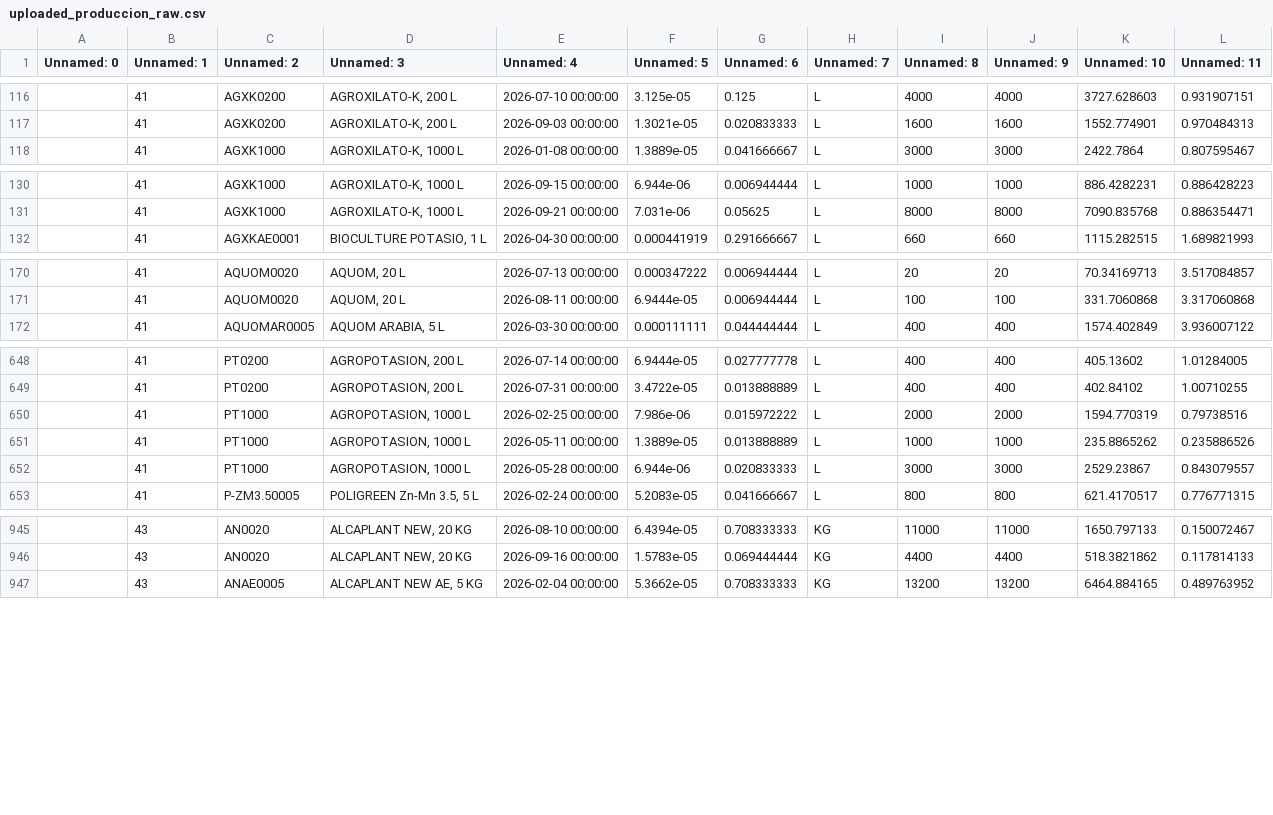
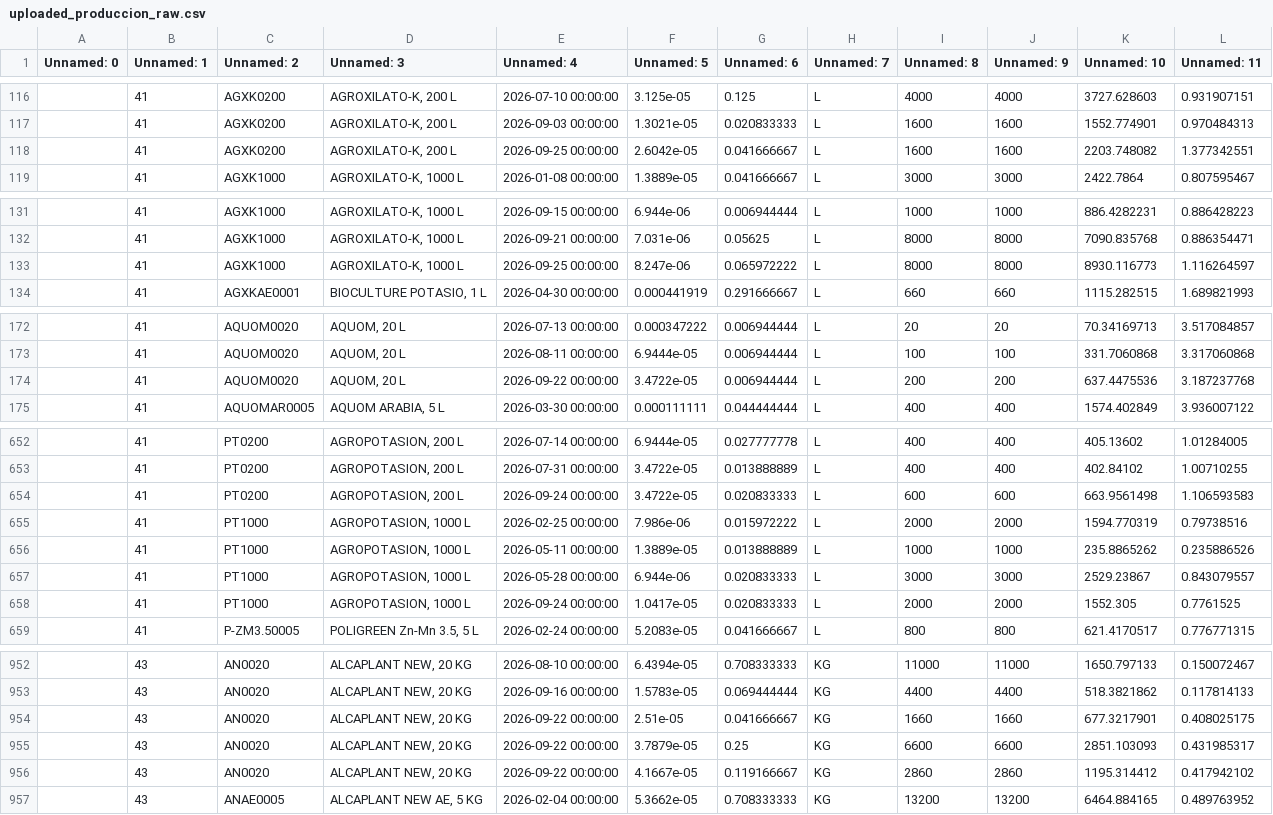
Before and after one commit to codiagrooscar/dashboard-comercial, a CSV file: uploaded_produccion_raw.csv, drawn as a sheet; only a part is shown, gaps mark what is left out; the diff covers the shown part only; the diff names each change by its address in the sheet, - before the commit and + after, or states it on an @@ line.

Commit message:
Sincronizar datos actualizados de produccion (2026-09-25)

```diff
--- a/uploaded_produccion_raw.csv
+++ b/uploaded_produccion_raw.csv
+row 118:  | 41 | AGXK0200 | AGROXILATO-K, 200 L | 2026-09-25 00:00:00 | 2.6042e-05 | 0.041666667 | L | 1600 | 1600 | 2203.748082 | 1.377342551
+row 133:  | 41 | AGXK1000 | AGROXILATO-K, 1000 L | 2026-09-25 00:00:00 | 8.247e-06 | 0.065972222 | L | 8000 | 8000 | 8930.116773 | 1.116264597
+row 174:  | 41 | AQUOM0020 | AQUOM, 20 L | 2026-09-22 00:00:00 | 3.4722e-05 | 0.006944444 | L | 200 | 200 | 637.4475536 | 3.187237768
+row 654:  | 41 | PT0200 | AGROPOTASION, 200 L | 2026-09-24 00:00:00 | 3.4722e-05 | 0.020833333 | L | 600 | 600 | 663.9561498 | 1.106593583
+row 658:  | 41 | PT1000 | AGROPOTASION, 1000 L | 2026-09-24 00:00:00 | 1.0417e-05 | 0.020833333 | L | 2000 | 2000 | 1552.305 | 0.7761525
+row 954:  | 43 | AN0020 | ALCAPLANT NEW, 20 KG | 2026-09-22 00:00:00 | 2.51e-05 | 0.041666667 | KG | 1660 | 1660 | 677.3217901 | 0.408025175
+row 955:  | 43 | AN0020 | ALCAPLANT NEW, 20 KG | 2026-09-22 00:00:00 | 3.7879e-05 | 0.25 | KG | 6600 | 6600 | 2851.103093 | 0.431985317
+row 956:  | 43 | AN0020 | ALCAPLANT NEW, 20 KG | 2026-09-22 00:00:00 | 4.1667e-05 | 0.119166667 | KG | 2860 | 2860 | 1195.314412 | 0.417942102
```
Also changed, not shown: 2 added rows elsewhere in this file.
